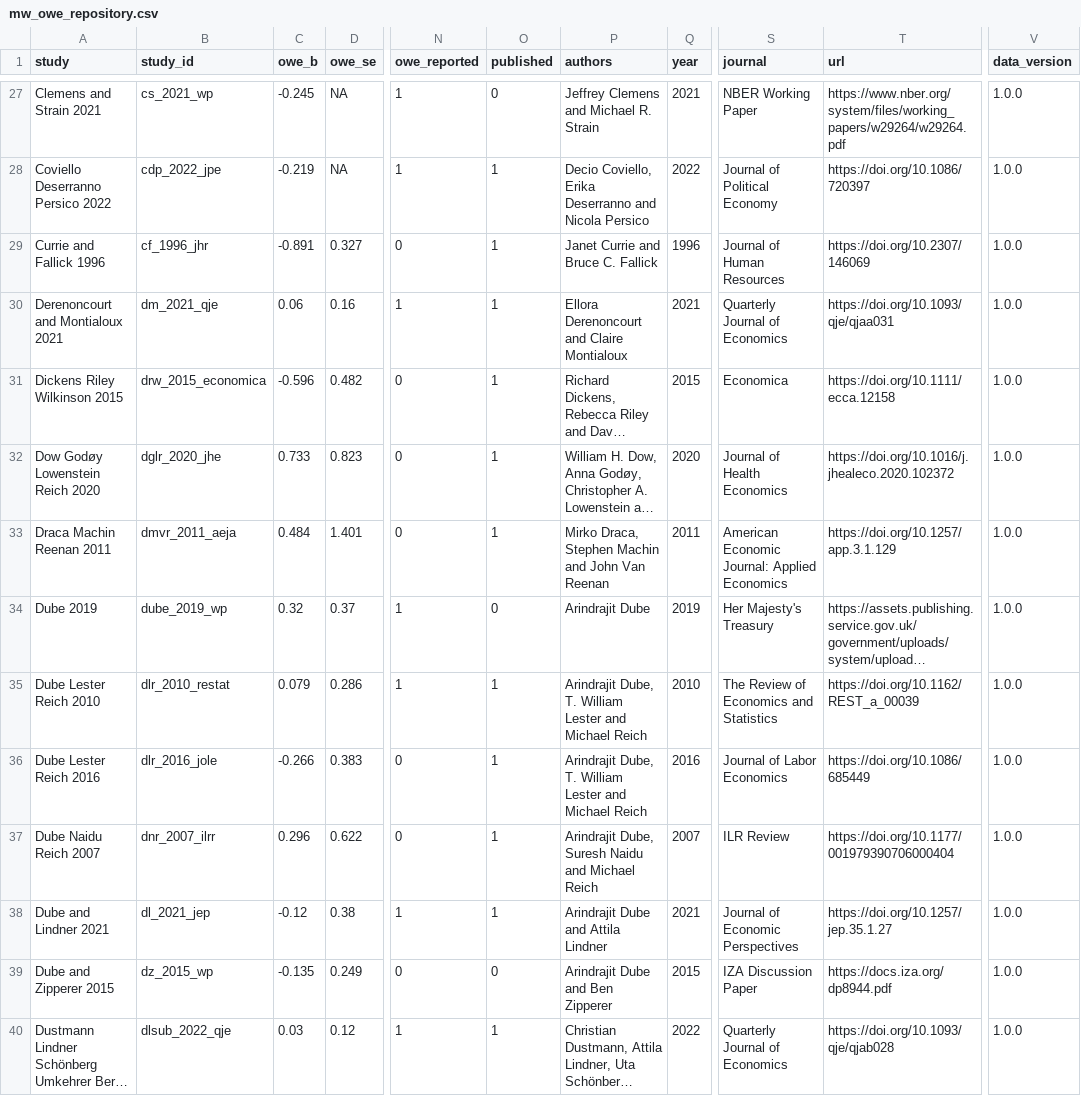
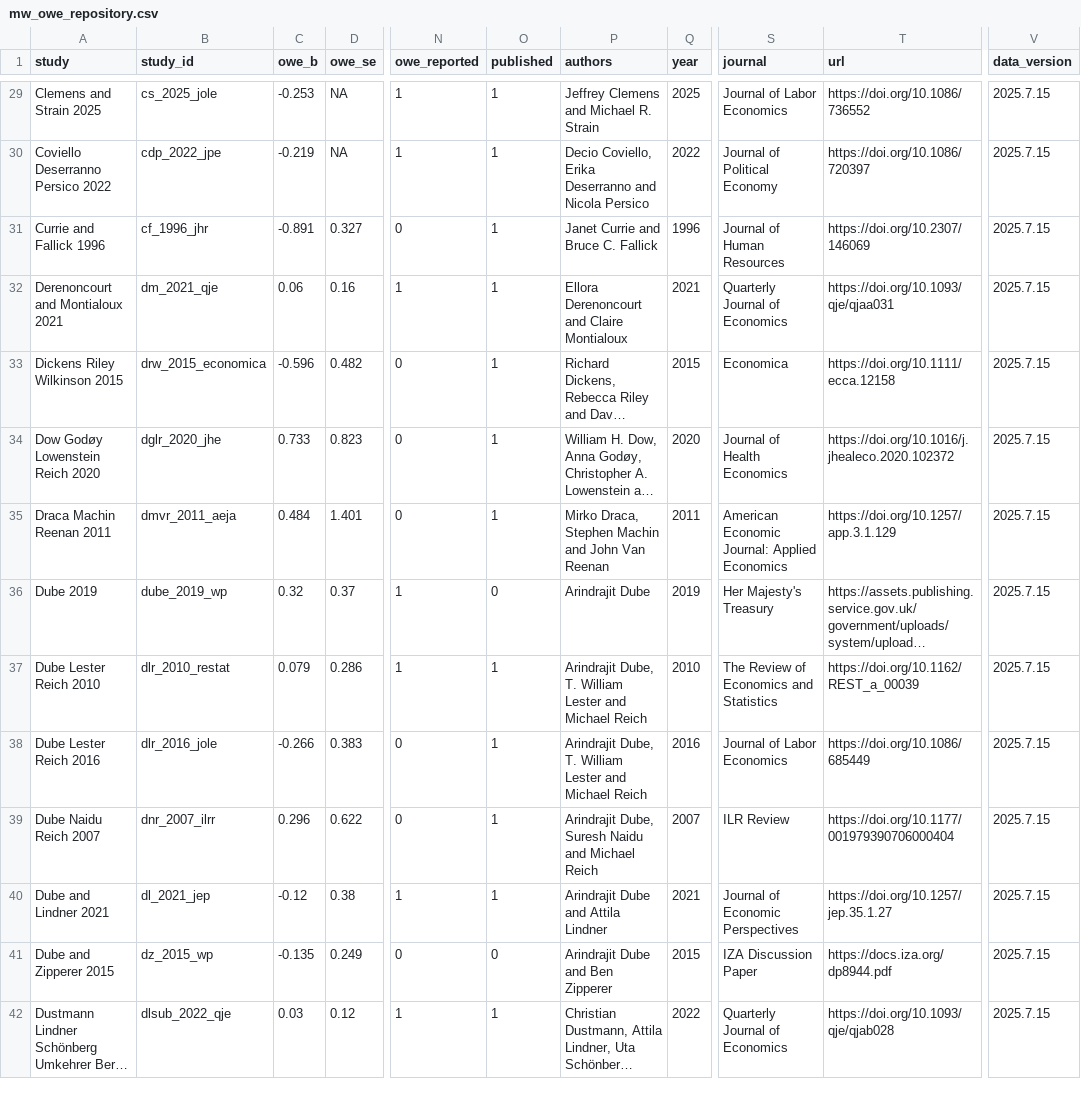
Before and after one commit to Economic/owe_review, a CSV file: mw_owe_repository.csv, drawn as a sheet; only a part is shown, gaps mark what is left out; long unchanged cells end in …; addresses are those after the commit; the diff covers the shown part only; the diff names each change by its address in the sheet, - before the commit and + after, or states it on an @@ line.

```diff
--- a/mw_owe_repository.csv
+++ b/mw_owe_repository.csv
-A29 (study): Clemens and Strain 2021
+A29 (study): Clemens and Strain 2025
-B29 (study_id): cs_2021_wp
+B29 (study_id): cs_2025_jole
-C29 (owe_b): -0.245
+C29 (owe_b): -0.253
-O29 (published): 0
+O29 (published): 1
-Q29 (year): 2021
+Q29 (year): 2025
-S29 (journal): NBER Working Paper
+S29 (journal): Journal of Labor Economics
-T29 (url): https://www.nber.org/system/files/working_papers/w29264/w29264.pdf
+T29 (url): https://doi.org/10.1086/736552
-V29:V42 (data_version): 1.0.0
+V29:V42 (data_version): 2025.7.15
```
Also changed, not shown: 3 added rows and 85 edited cells elsewhere in this file, docs/paper_stats.csv, 18 other files.
